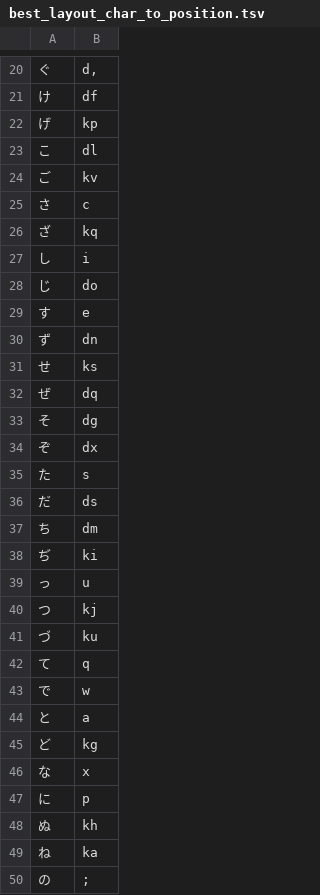
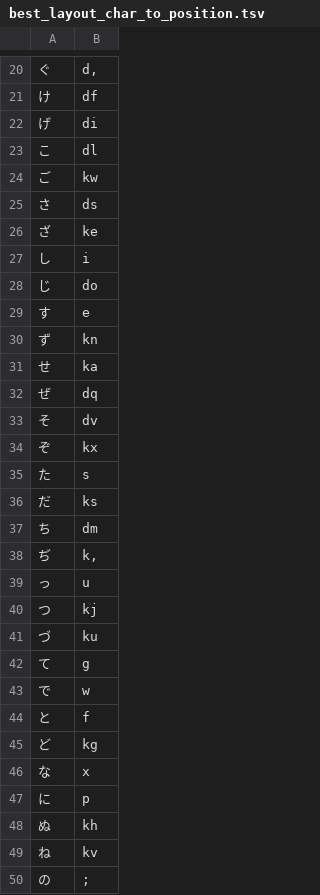
Before and after one commit to knakly/kana-layout-practice, a TSV file: layouts/best_layout_char_to_position.tsv, drawn as a sheet; only a part is shown, gaps mark what is left out; the diff covers the shown part only.

```diff
--- a/layouts/best_layout_char_to_position.tsv
+++ b/layouts/best_layout_char_to_position.tsv
@@ -21,7 +21,7 @@
 け	df
-げ	kp
+げ	di
 こ	dl
-ご	kv
-さ	c
-ざ	kq
+ご	kw
+さ	ds
+ざ	ke
 し	i
@@ -29,11 +29,11 @@
 す	e
-ず	dn
-せ	ks
+ず	kn
+せ	ka
 ぜ	dq
-そ	dg
-ぞ	dx
+そ	dv
+ぞ	kx
 た	s
-だ	ds
+だ	ks
 ち	dm
-ぢ	ki
+ぢ	k,
 っ	u
@@ -41,5 +41,5 @@
 づ	ku
-て	q
+て	g
 で	w
-と	a
+と	f
 ど	kg
@@ -48,3 +48,3 @@
 ぬ	kh
-ね	ka
+ね	kv
 の	;
```
Also changed, not shown: 22 edited cells elsewhere in this file, 2 other files.
